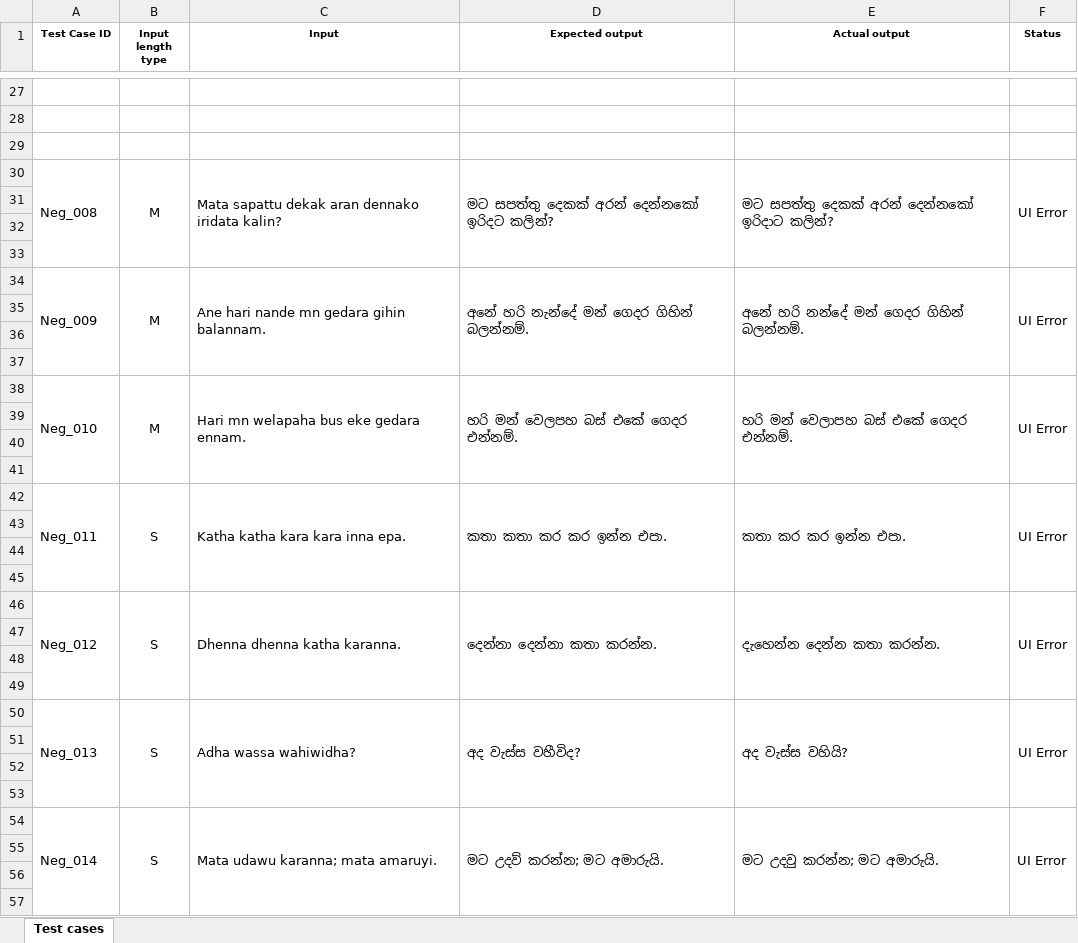
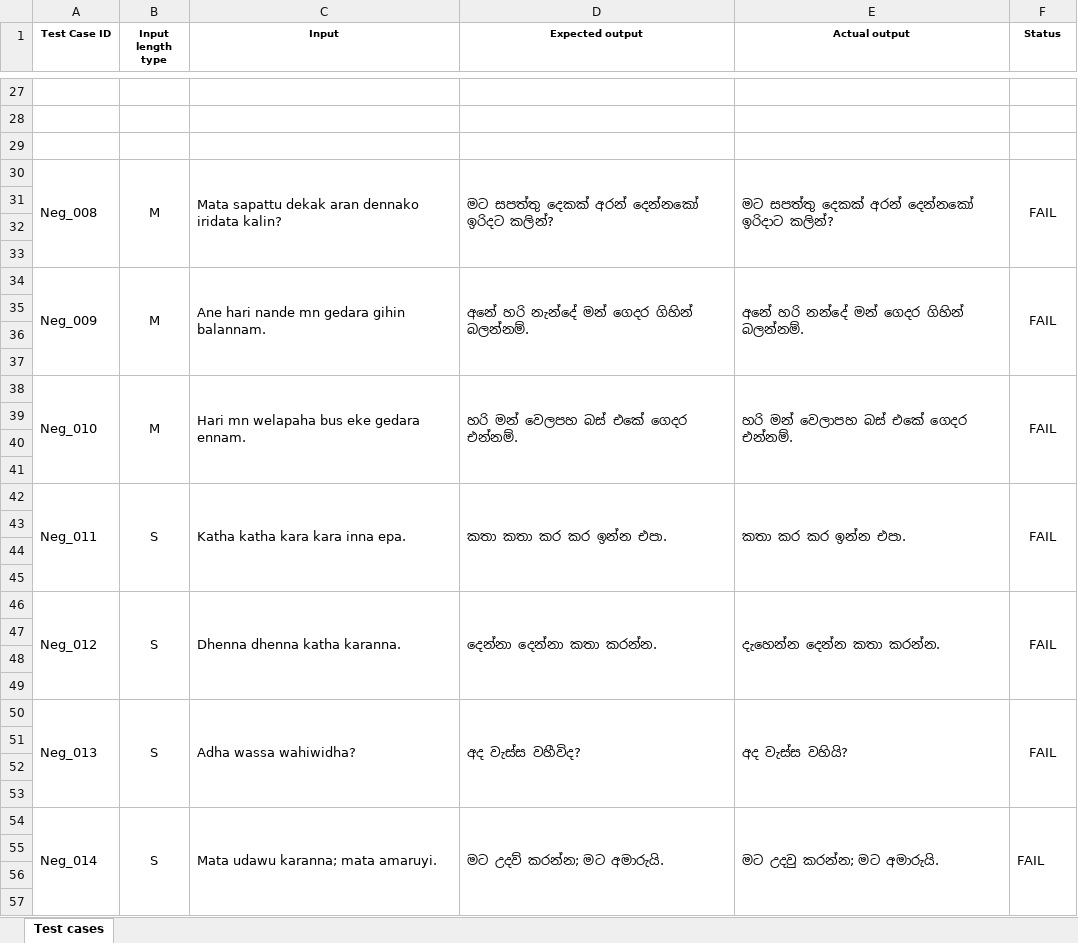
Before and after one commit to Harshavidath12/test-automation-playwright, an Excel workbook: Assignment 1 - Test cases.xlsx, sheet Test cases, drawn as a sheet; only a part is shown, gaps mark what is left out; values as stored, in another font and other column widths than the file's, no borders; the diff covers the shown part only; the diff names each change by its address in the sheet, - before the commit and + after, or states it on an @@ line.

Commit message:
All the 50 Negative test cases
Runned all the 50 negative test cases

```diff
--- a/Assignment 1 - Test cases.xlsx (sheet Test cases)
+++ b/Assignment 1 - Test cases.xlsx (sheet Test cases)
-F30 (Status): UI Error
+F30 (Status): FAIL
-F34 (Status): UI Error
+F34 (Status): FAIL
-F38 (Status): UI Error
+F38 (Status): FAIL
-F42 (Status): UI Error
+F42 (Status): FAIL
-F46 (Status): UI Error
+F46 (Status): FAIL
-F50 (Status): UI Error
+F50 (Status): FAIL
-F54 (Status): UI Error
+F54 (Status): FAIL
```
Also changed, not shown: 78 edited cells elsewhere in this sheet.
